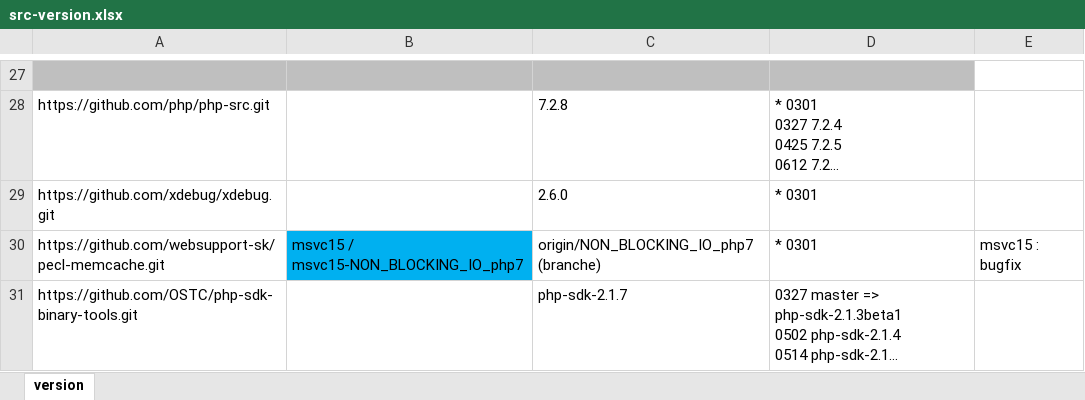
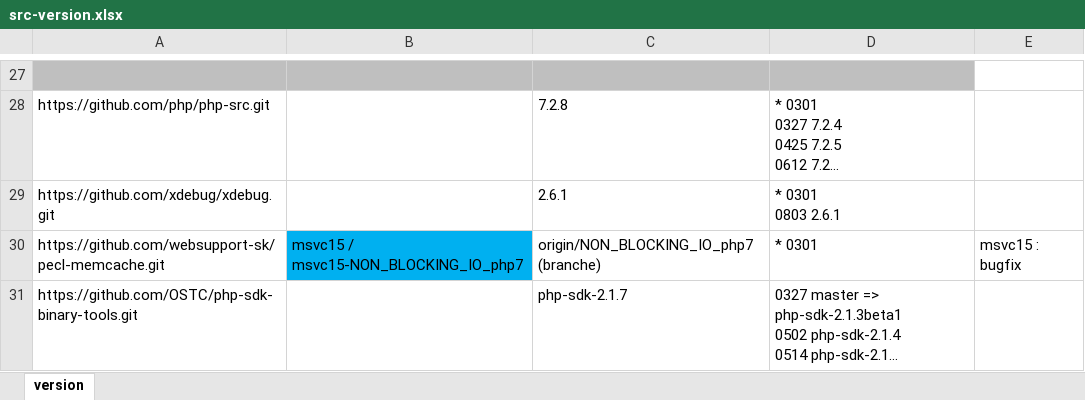
Before and after one commit to nono303/win-build-scripts, an Excel workbook: src-version.xlsx, sheet version, drawn as a sheet; only a part is shown, gaps mark what is left out; long unchanged cells end in …; values as stored, in another font and other column widths than the file's, no borders; ↵ is a line break in a cell; the diff names each change by its address in the sheet, - before the commit and + after, or states it on an @@ line.

```diff
--- a/src-version.xlsx (sheet version)
+++ b/src-version.xlsx (sheet version)
-C29: 2.6.0
+C29: 2.6.1
-D29: * 0301
+D29: * 0301 ↵ 0803 2.6.1
```
Also changed, not shown: 2 other files.
